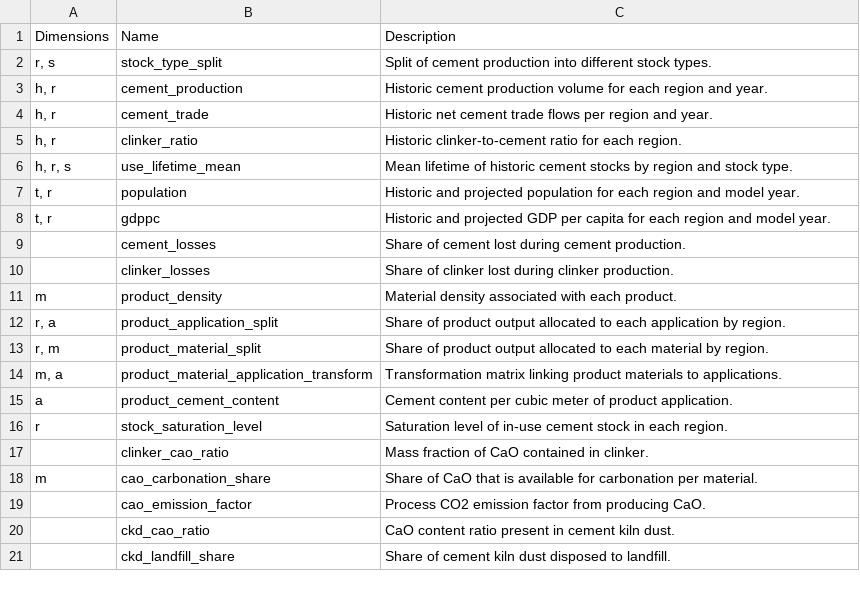
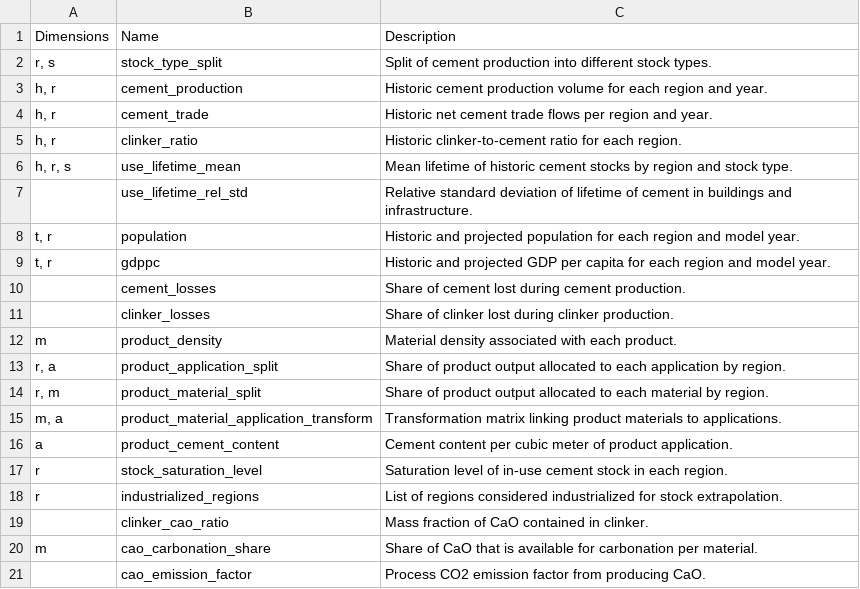
Before and after one commit to pik-piam/remind-mfa, a CSV file: docs/cement/definitions/parameters.csv, drawn as a sheet; only a part is shown; the shorter side is filled out with more unchanged rows.

```diff
--- a/docs/cement/definitions/parameters.csv
+++ b/docs/cement/definitions/parameters.csv
@@ -6,2 +6,3 @@ Dimensions,Name,Description
 "h, r, s",use_lifetime_mean,Mean lifetime of historic cement stocks by region and stock type.
+,use_lifetime_rel_std,Relative standard deviation of lifetime of cement in buildings and infrastructure.
 "t, r",population,Historic and projected population for each region and model year.
@@ -16,2 +17,3 @@ a,product_cement_content,Cement content per cubic meter of product application.
 r,stock_saturation_level,Saturation level of in-use cement stock in each region.
+r,industrialized_regions,List of regions considered industrialized for stock extrapolation.
 ,clinker_cao_ratio,Mass fraction of CaO contained in clinker.
```
Also changed, not shown: docs/mrmfa_sources.csv, docs/steel/definitions/parameters.csv, 28 other files.
